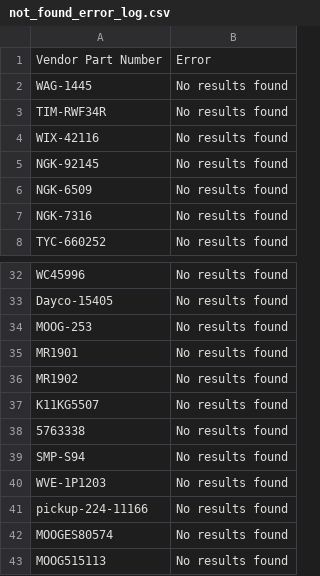
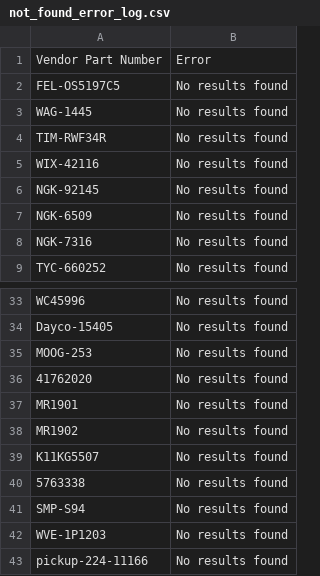
Before and after one commit to BrandonTrapp88/rockauto, a CSV file: not_found_error_log.csv, drawn as a sheet; only a part is shown, gaps mark what is left out; the shorter side is filled out with more unchanged rows; the diff names each change by its address in the sheet, - before the commit and + after, or states it on an @@ line.

```diff
--- a/not_found_error_log.csv
+++ b/not_found_error_log.csv
+row 2: FEL-OS5197C5 | No results found
+row 36: 41762020 | No results found
```
Also changed, not shown: cleaned_part_numbers_with_prices.csv, multi_result_error_log.csv.
